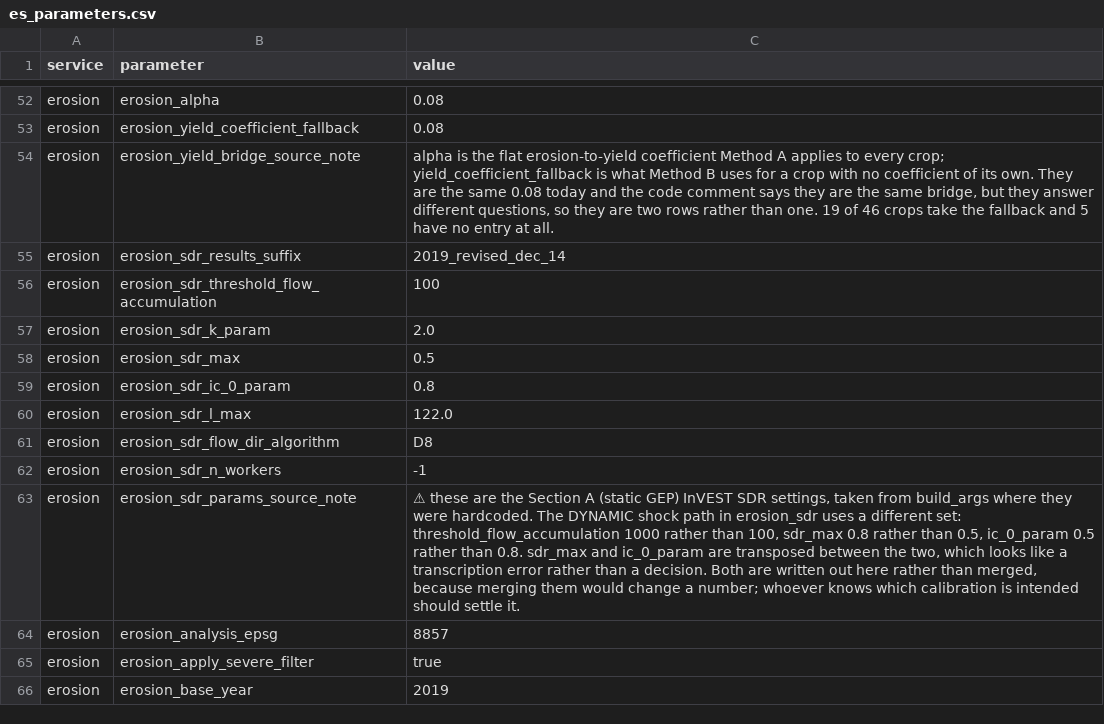
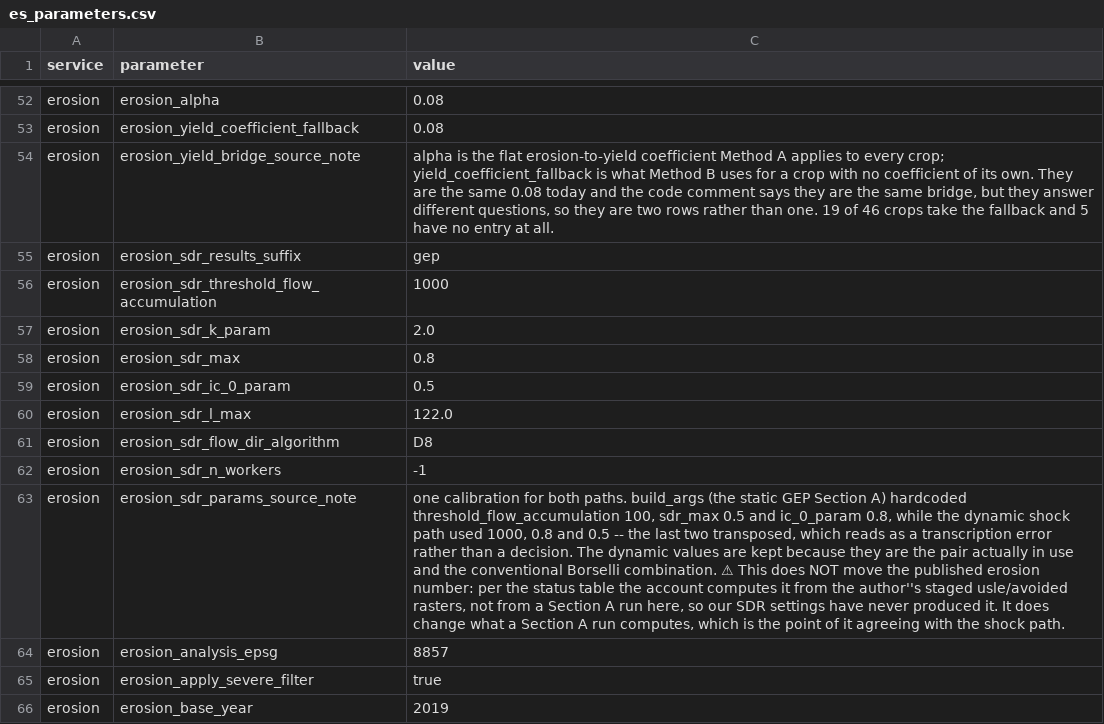
Before and after one commit to NatCapTEEMs/global_invest_dev, a CSV file: global_invest/input_template/es_parameters.csv, drawn as a sheet; only a part is shown, gaps mark what is left out; the diff names each change by its address in the sheet, - before the commit and + after, or states it on an @@ line.

Commit message:
erosion: one SDR calibration, and Section A stops clobbering the author's rasters
The two paths disagreed: build_args hardcoded threshold_flow_accumulation 100,
sdr_max 0.5 and ic_0_param 0.8, while the dynamic shock path used 1000, 0.8 and
0.5. The last two are the pair in Borselli's sigmoid and they were transposed
between the paths, which reads as a transcription error rather than a decision.
Both now read one set of es_parameters rows, holding the dynamic values: they
are the pair actually in use and the conventional combination.

⚠ This does not move the published erosion number. Per the status table the
account computes $13.96bn from the author's staged usle and avoided_erosion
rasters, not from a Section A run here, so our SDR settings have never produced
it. What it changes is what a Section A run computes, which is the point of it
agreeing with the shock path.

invest_sdr published its own output paths over erosion_usle_path and
erosion_avoided_erosion_path unconditionally, above the run_this guard, so
whenever the task sat in the tree the es_parameters rows pointing at the author's
rasters were dead and the valuation was aimed at a file this task had not
written. It publishes them now only when it is producing them or has already
produced them.

The results suffix was 2019_revised_dec_14, a leftover from the port that labels
a fresh run with somebody else's vintage -- the status table says to retire it.
It is 'gep'.

```diff
--- a/global_invest/input_template/es_parameters.csv
+++ b/global_invest/input_template/es_parameters.csv
-C55 (value): 2019_revised_dec_14
+C55 (value): gep
-C56 (value): 100
+C56 (value): 1000
-C58 (value): 0.5
+C58 (value): 0.8
-C59 (value): 0.8
+C59 (value): 0.5
-C63 (value): ⚠ these are the Section A (static GEP) InVEST SDR settings, taken from build_args where they were hardcoded. The DYNAMIC shock path in erosion_sdr uses a different set: threshold_flow_accumulation 1000 rather than 100, sdr_max 0.8 rather than 0.5, ic_0_param 0.5 rather than 0.8. sdr_max and ic_0_param are transposed between the two, which looks like a transcription error rather than a decision. Both are written out here rather than merged, because merging them would change a number; whoever knows which calibration is intended should settle it.
+C63 (value): one calibration for both paths. build_args (the static GEP Section A) hardcoded threshold_flow_accumulation 100, sdr_max 0.5 and ic_0_param 0.8, while the dynamic shock path used 1000, 0.8 and 0.5 -- the last two transposed, which reads as a transcription error rather than a decision. The dynamic values are kept because they are the pair actually in use and the conventional Borselli combination. ⚠ This does NOT move the published erosion number: per the status table the account computes it from the author''s staged usle/avoided rasters, not from a Section A run here, so our SDR settings have never produced it. It does change what a Section A run computes, which is the point of it agreeing with the shock path.
```
Also changed, not shown: 1 other file.
